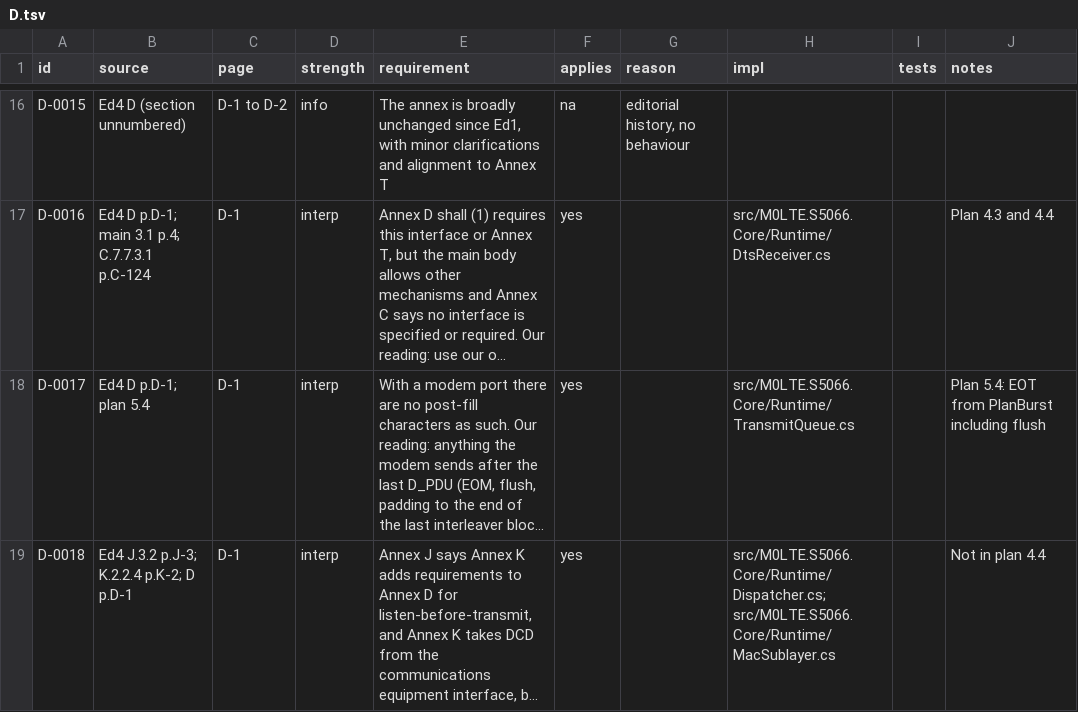
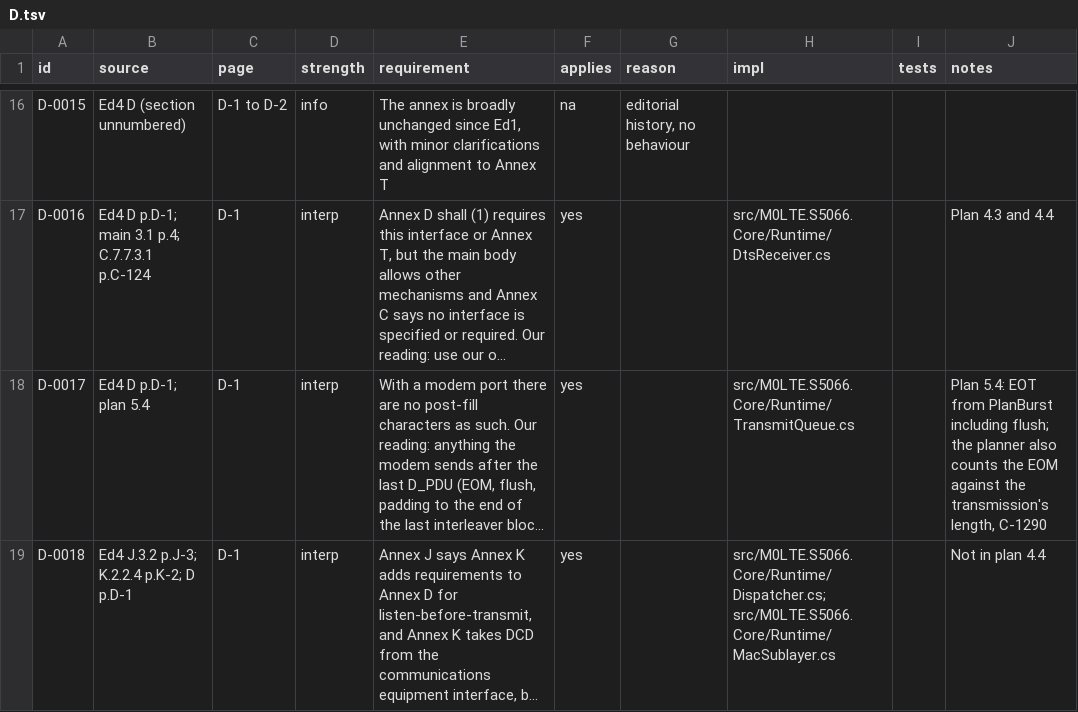
Before and after one commit to M0LTE/s5066-conformance, a TSV file: matrix/D.tsv, drawn as a sheet; only a part is shown, gaps mark what is left out; long unchanged cells end in …; the diff names each change by its address in the sheet, - before the commit and + after, or states it on an @@ line.

```diff
--- a/matrix/D.tsv
+++ b/matrix/D.tsv
-J18 (notes): …PlanBurst including flush
+J18 (notes): …PlanBurst including flush; the planner also counts the EOM against the transmission's length, C-1290
```
Also changed, not shown: matrix/C.tsv, 10 other files.
